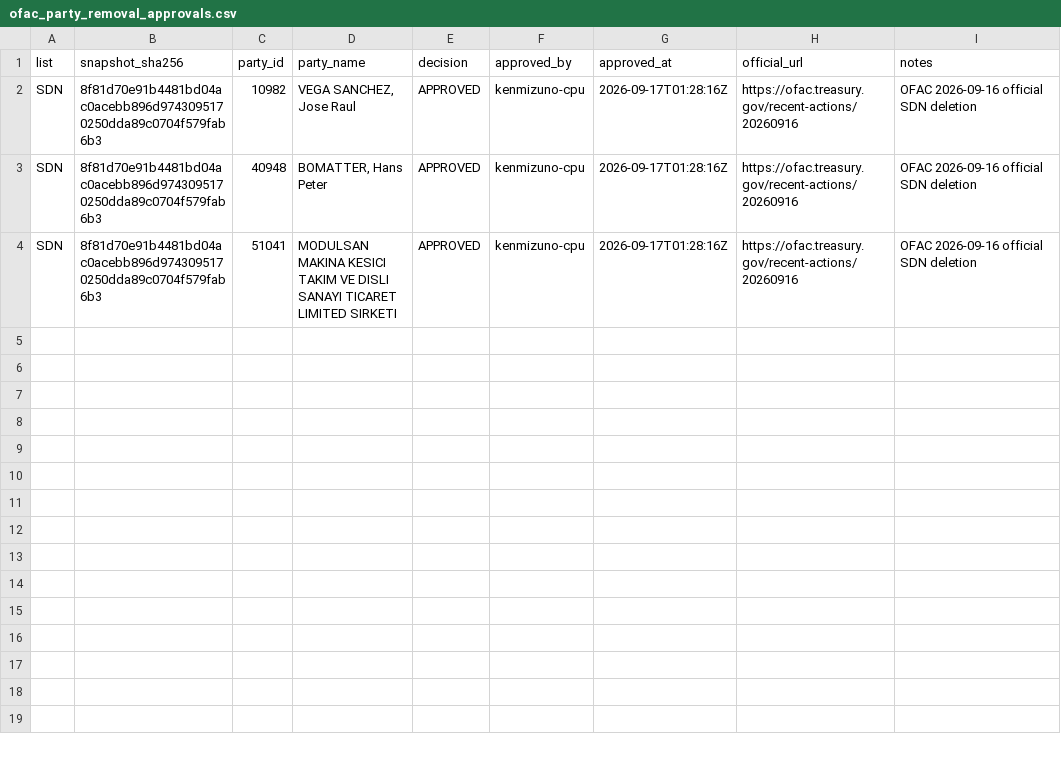
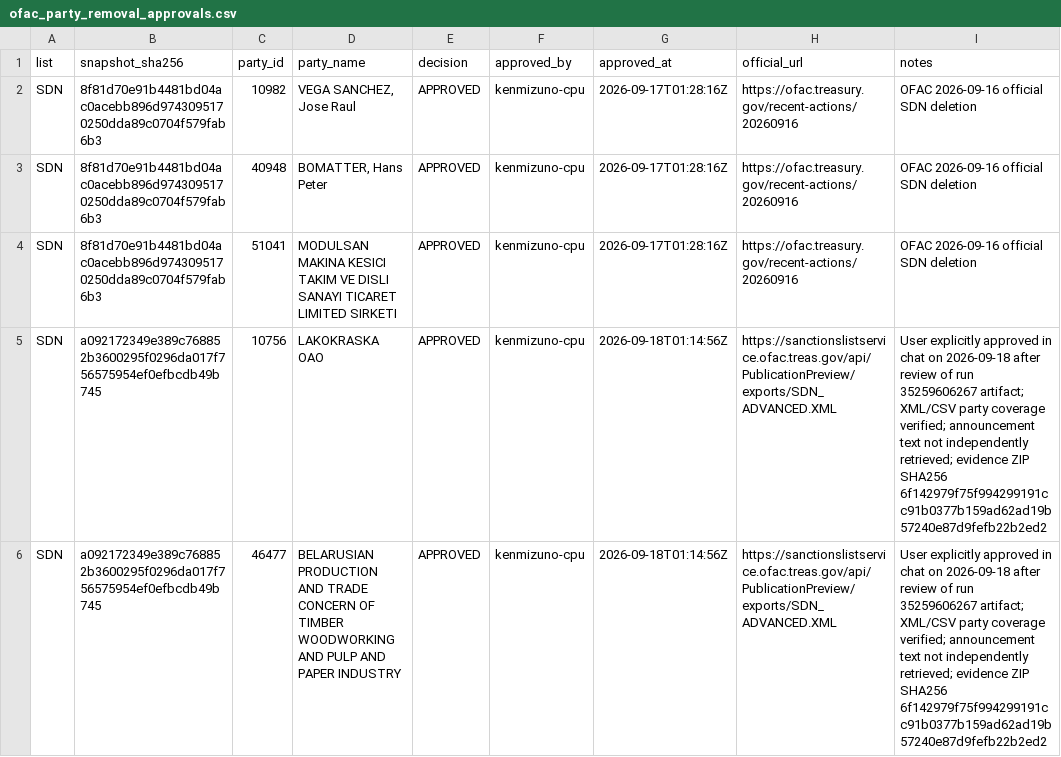
Before and after one commit to kenmizuno-cpu/sanctions-watch, a CSV file: data/review/ofac_party_removal_approvals.csv, drawn as a sheet.

Commit message:
fix(ofac): apply user-approved September 17 party removals (#7)

```diff
--- a/data/review/ofac_party_removal_approvals.csv
+++ b/data/review/ofac_party_removal_approvals.csv
@@ -4 +4,3 @@ SDN,8f81d70e91b4481bd04ac0acebb896d9743095170250dda89c0704f579fab6b3,40948,"BOMA
 SDN,8f81d70e91b4481bd04ac0acebb896d9743095170250dda89c0704f579fab6b3,51041,MODULSAN MAKINA KESICI TAKIM VE DISLI SANAYI TICARET LIMITED SIRKETI,APPROVED,kenmizuno-cpu,2026-09-17T01:28:16Z,https://ofac.treasury.gov/recent-actions/20260916,OFAC 2026-09-16 official SDN deletion
+SDN,a092172349e389c768852b3600295f0296da017f756575954ef0efbcdb49b745,10756,LAKOKRASKA OAO,APPROVED,kenmizuno-cpu,2026-09-18T01:14:56Z,https://sanctionslistservice.ofac.treas.gov/api/PublicationPreview/exports/SDN_ADVANCED.XML,User explicitly approved in chat on 2026-09-18 after review of run 35259606267 artifact; XML/CSV party coverage verified; announcement text not independently retrieved; evidence ZIP SHA256 6f142979f75f994299191cc91b0377b159ad62ad19b57240e87d9fefb22b2ed2
+SDN,a092172349e389c768852b3600295f0296da017f756575954ef0efbcdb49b745,46477,BELARUSIAN PRODUCTION AND TRADE CONCERN OF TIMBER WOODWORKING AND PULP AND PAPER INDUSTRY,APPROVED,kenmizuno-cpu,2026-09-18T01:14:56Z,https://sanctionslistservice.ofac.treas.gov/api/PublicationPreview/exports/SDN_ADVANCED.XML,User explicitly approved in chat on 2026-09-18 after review of run 35259606267 artifact; XML/CSV party coverage verified; announcement text not independently retrieved; evidence ZIP SHA256 6f142979f75f994299191cc91b0377b159ad62ad19b57240e87d9fefb22b2ed2
```
Also changed, not shown: 2 other files.
